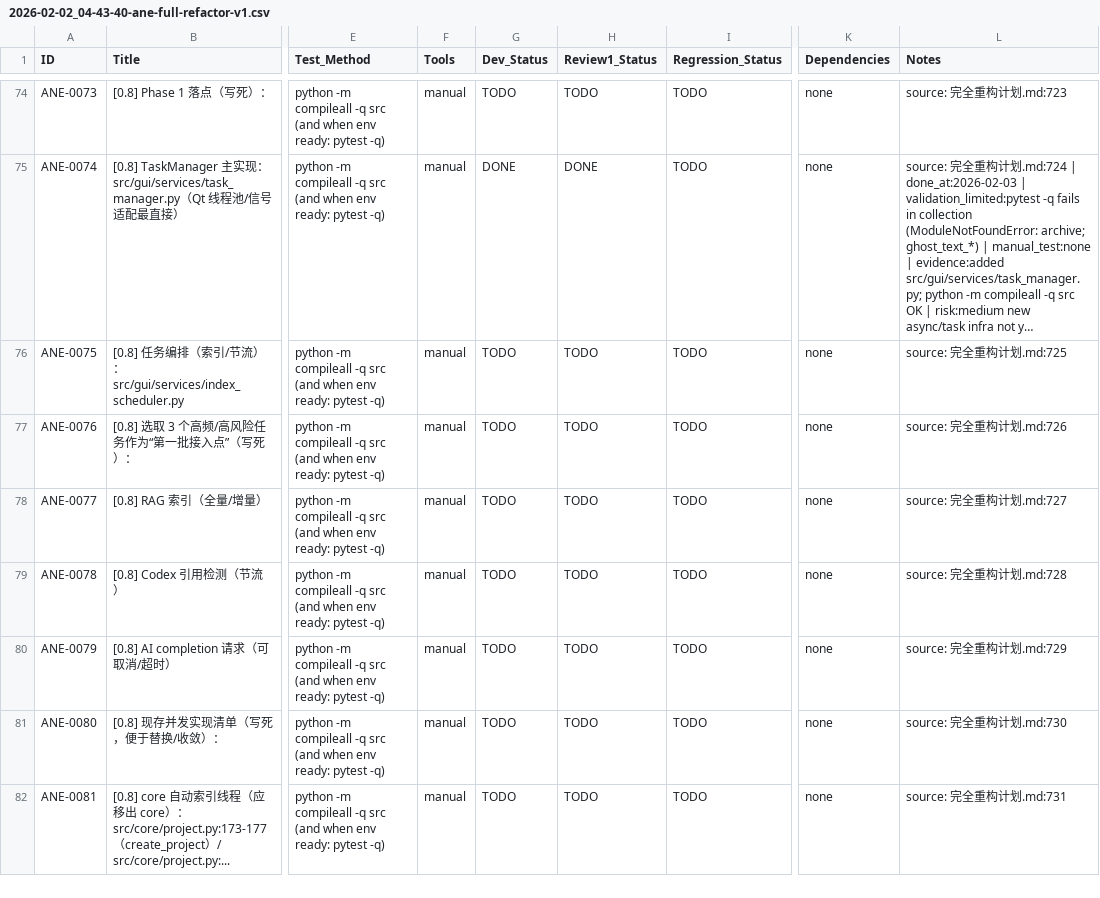
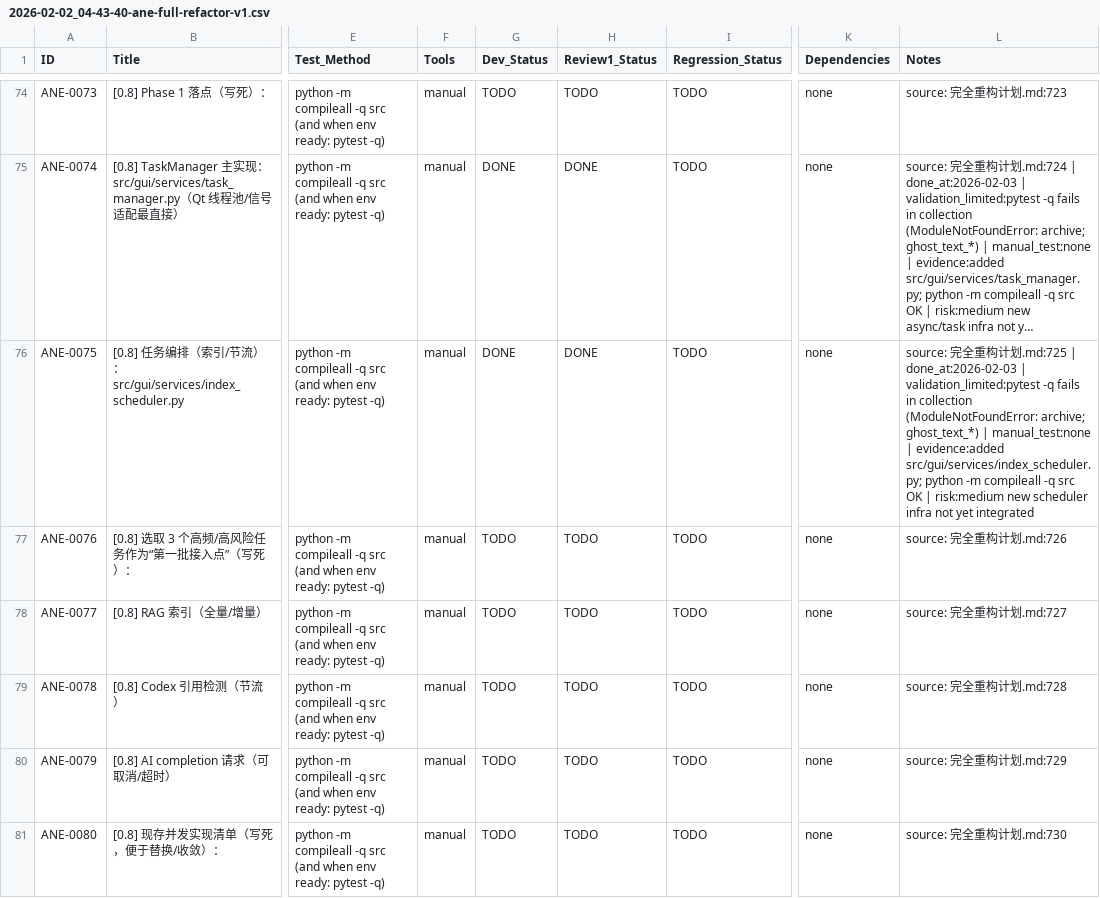
Before and after one commit to inliver233/Ai-Novel-Editor, a CSV file: issues/2026-02-02_04-43-40-ane-full-refactor-v1.csv, drawn as a sheet; only a part is shown, gaps mark what is left out; the shorter side is filled out with more unchanged rows; long unchanged cells end in …; the diff names each change by its address in the sheet, - before the commit and + after, or states it on an @@ line.

Commit message:
[ANE-0075] [0.8] 任务编排（索引/节流）：src/gui/services/index_scheduler.py

```diff
--- a/issues/2026-02-02_04-43-40-ane-full-refactor-v1.csv
+++ b/issues/2026-02-02_04-43-40-ane-full-refactor-v1.csv
-G76 (Dev_Status): TODO
+G76 (Dev_Status): DONE
-H76 (Review1_Status): TODO
+H76 (Review1_Status): DONE
-L76 (Notes): …划.md:725
+L76 (Notes): …划.md:725 | done_at:2026-02-03 | validation_limited:pytest -q fails in collection (ModuleNotFoundError: archive; ghost_text_*) | manual_test:none | evidence:added src/gui/services/index_scheduler.py; python -m compileall -q src OK | risk:medium new scheduler infra not yet integrated
```
Also changed, not shown: 1 other file.
